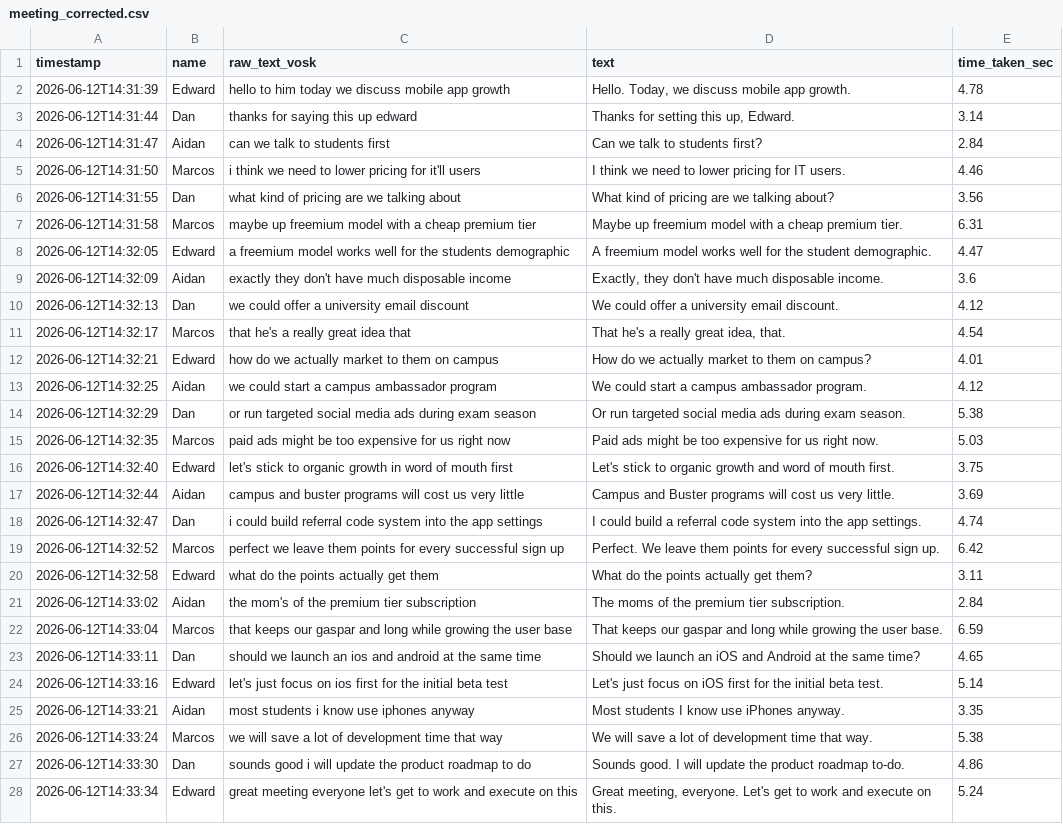
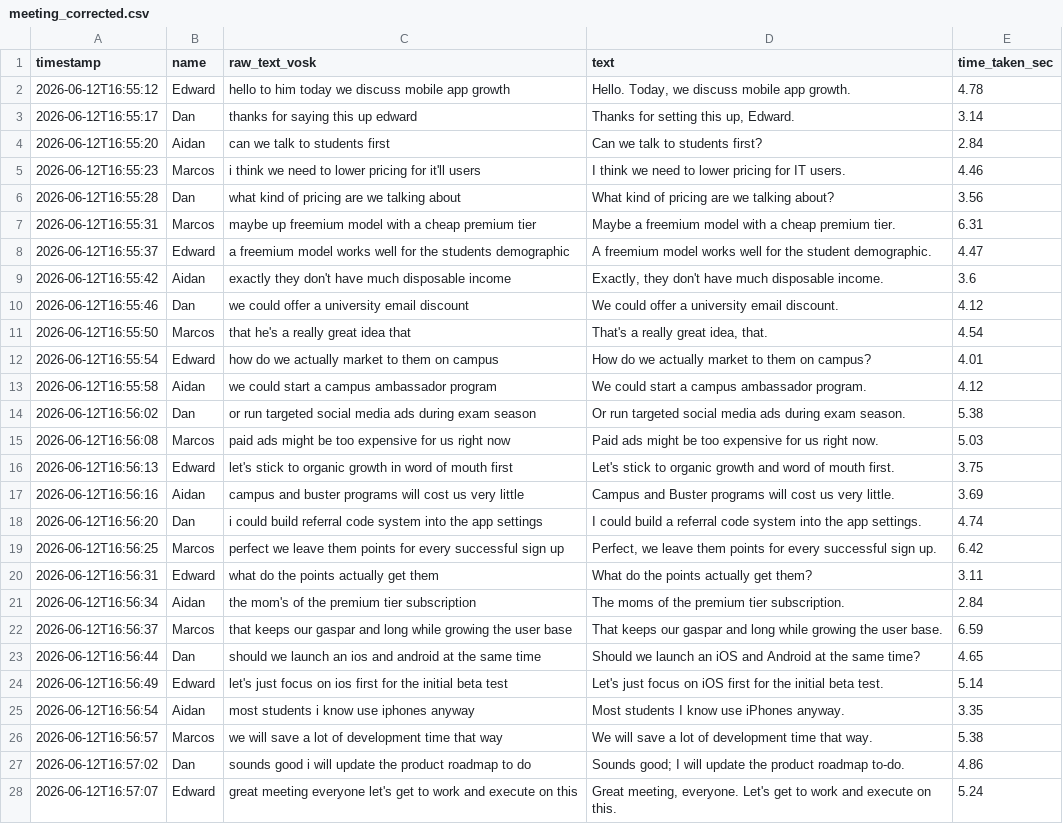
Before and after one commit to Four-Loops-Big-Data-Analytics/group-project, a CSV file: data/meeting_corrected.csv, drawn as a sheet; the diff names each change by its address in the sheet, - before the commit and + after, or states it on an @@ line.

```diff
--- a/data/meeting_corrected.csv
+++ b/data/meeting_corrected.csv
-A2 (timestamp): 2026-06-12T14:31:39
+A2 (timestamp): 2026-06-12T16:55:12
-A3 (timestamp): 2026-06-12T14:31:44
+A3 (timestamp): 2026-06-12T16:55:17
-A4 (timestamp): 2026-06-12T14:31:47
+A4 (timestamp): 2026-06-12T16:55:20
-A5 (timestamp): 2026-06-12T14:31:50
+A5 (timestamp): 2026-06-12T16:55:23
-A6 (timestamp): 2026-06-12T14:31:55
+A6 (timestamp): 2026-06-12T16:55:28
-A7 (timestamp): 2026-06-12T14:31:58
+A7 (timestamp): 2026-06-12T16:55:31
-D7 (text): Maybe up freemium model…
+D7 (text): Maybe a freemium model…
-A8 (timestamp): 2026-06-12T14:32:05
+A8 (timestamp): 2026-06-12T16:55:37
-A9 (timestamp): 2026-06-12T14:32:09
+A9 (timestamp): 2026-06-12T16:55:42
-A10 (timestamp): 2026-06-12T14:32:13
+A10 (timestamp): 2026-06-12T16:55:46
-A11 (timestamp): 2026-06-12T14:32:17
+A11 (timestamp): 2026-06-12T16:55:50
-D11 (text): That he's a really great idea, that.
+D11 (text): That's a really great idea, that.
-A12 (timestamp): 2026-06-12T14:32:21
+A12 (timestamp): 2026-06-12T16:55:54
-A13 (timestamp): 2026-06-12T14:32:25
+A13 (timestamp): 2026-06-12T16:55:58
-A14 (timestamp): 2026-06-12T14:32:29
+A14 (timestamp): 2026-06-12T16:56:02
-A15 (timestamp): 2026-06-12T14:32:35
+A15 (timestamp): 2026-06-12T16:56:08
-A16 (timestamp): 2026-06-12T14:32:40
+A16 (timestamp): 2026-06-12T16:56:13
-A17 (timestamp): 2026-06-12T14:32:44
+A17 (timestamp): 2026-06-12T16:56:16
-A18 (timestamp): 2026-06-12T14:32:47
+A18 (timestamp): 2026-06-12T16:56:20
-A19 (timestamp): 2026-06-12T14:32:52
+A19 (timestamp): 2026-06-12T16:56:25
-D19 (text): Perfect. We leave them…
+D19 (text): Perfect, we leave them…
-A20 (timestamp): 2026-06-12T14:32:58
+A20 (timestamp): 2026-06-12T16:56:31
-A21 (timestamp): 2026-06-12T14:33:02
+A21 (timestamp): 2026-06-12T16:56:34
-A22 (timestamp): 2026-06-12T14:33:04
+A22 (timestamp): 2026-06-12T16:56:37
-A23 (timestamp): 2026-06-12T14:33:11
+A23 (timestamp): 2026-06-12T16:56:44
-A24 (timestamp): 2026-06-12T14:33:16
+A24 (timestamp): 2026-06-12T16:56:49
-A25 (timestamp): 2026-06-12T14:33:21
+A25 (timestamp): 2026-06-12T16:56:54
-A26 (timestamp): 2026-06-12T14:33:24
+A26 (timestamp): 2026-06-12T16:56:57
-A27 (timestamp): 2026-06-12T14:33:30
+A27 (timestamp): 2026-06-12T16:57:02
-D27 (text): Sounds good. I will…
+D27 (text): Sounds good; I will…
-A28 (timestamp): 2026-06-12T14:33:34
+A28 (timestamp): 2026-06-12T16:57:07
```
Also changed, not shown: data/meeting_enriched.csv, data/meeting_raw.csv, 3 other files.
